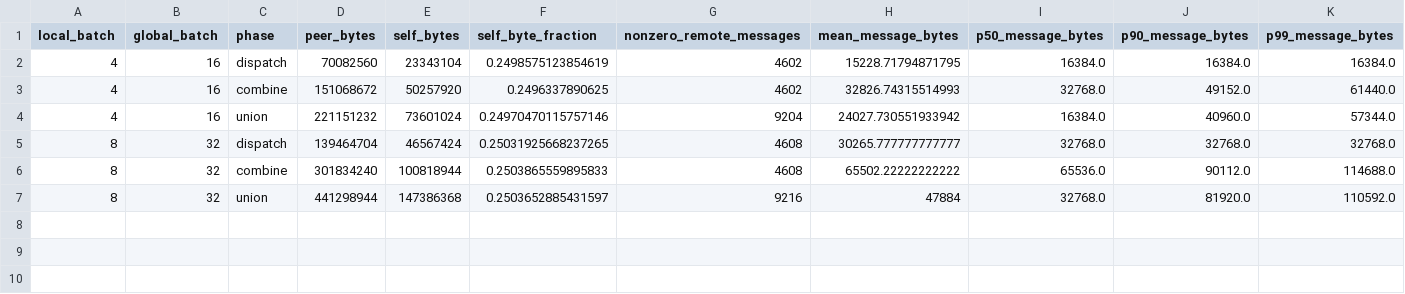
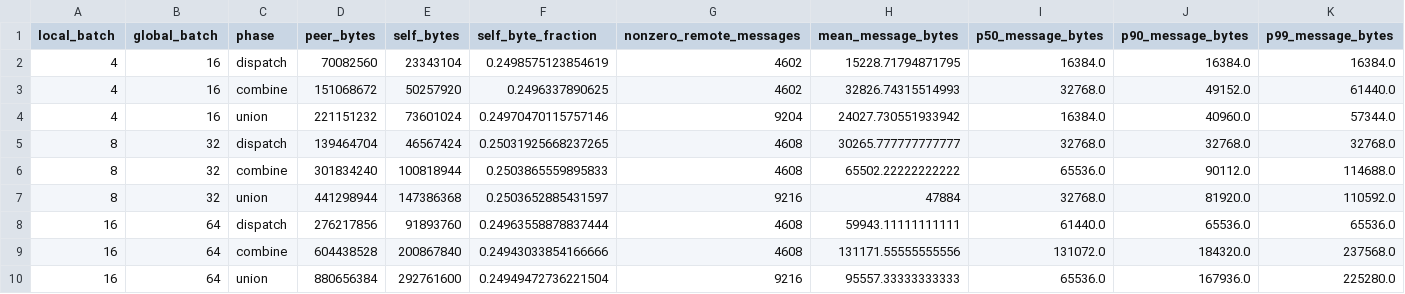
Before and after one commit to heonniy/mgo, a CSV file: mgo_v2/experiments/fetch_comm_pareto_p2p_20261002/batch_comm_geometry.csv, drawn as a sheet; only a part is shown; rows hold the shown columns only; the diff names each change by its address in the sheet, - before the commit and + after, or states it on an @@ line.

```diff
--- a/mgo_v2/experiments/fetch_comm_pareto_p2p_20261002/batch_comm_geometry.csv
+++ b/mgo_v2/experiments/fetch_comm_pareto_p2p_20261002/batch_comm_geometry.csv
+row 8: 16 | 64 | dispatch | 276217856 | 91893760 | 0.24963558878837444 | 4608 | 59943.11111111111 | 61440.0 | 65536.0 | 65536.0
+row 9: 16 | 64 | combine | 604438528 | 200867840 | 0.24943033854166666 | 4608 | 131171.55555555556 | 131072.0 | 184320.0 | 237568.0
+row 10: 16 | 64 | union | 880656384 | 292761600 | 0.24949472736221504 | 9216 | 95557.33333333333 | 65536.0 | 167936.0 | 225280.0
```
Also changed, not shown: 4 other files.
